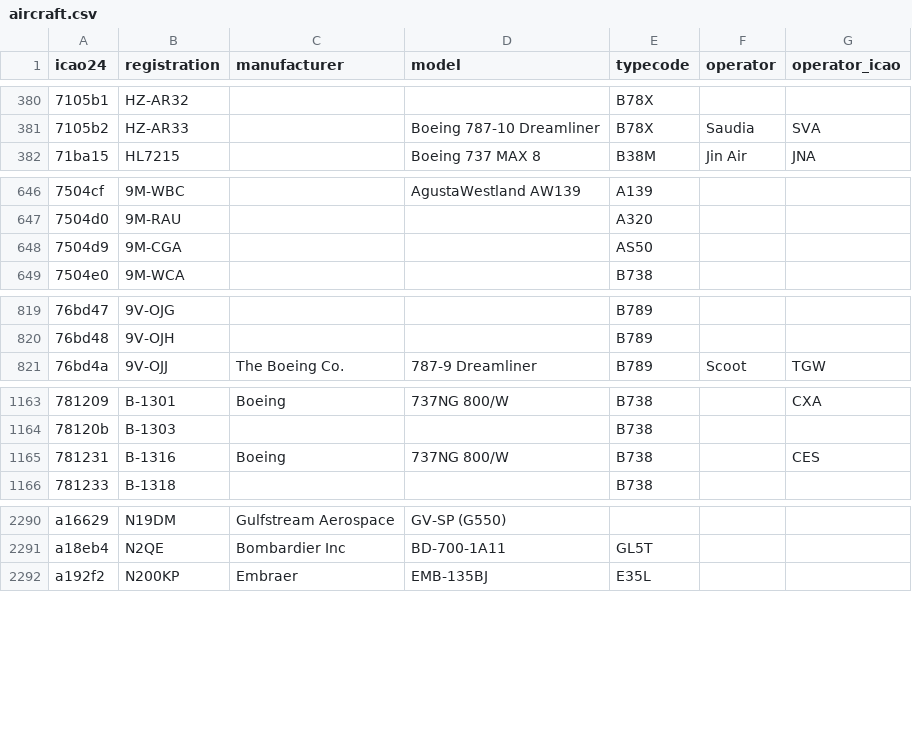
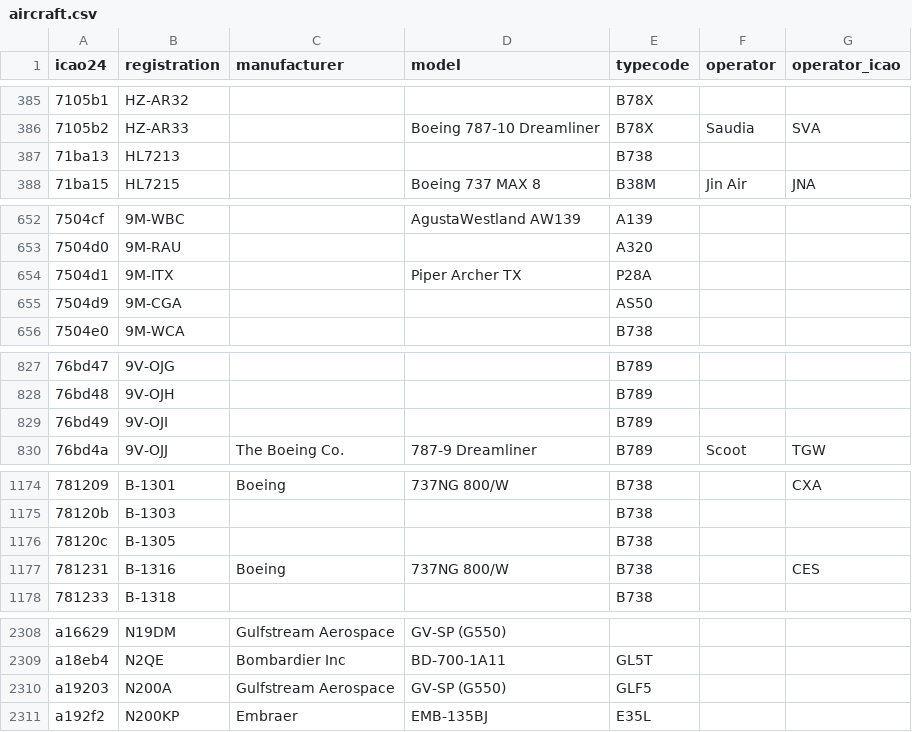
Before and after one commit to siti-zu/malaysia-flights-pipeline, a CSV file: malaysia_flights_dbt/seeds/aircraft.csv, drawn as a sheet; only a part is shown, gaps mark what is left out; the diff covers the shown part only; the diff names each change by its address in the sheet, - before the commit and + after, or states it on an @@ line.

```diff
--- a/malaysia_flights_dbt/seeds/aircraft.csv
+++ b/malaysia_flights_dbt/seeds/aircraft.csv
+row 387: 71ba13 | HL7213 |  |  | B738
+row 654: 7504d1 | 9M-ITX |  | Piper Archer TX | P28A
+row 829: 76bd49 | 9V-OJI |  |  | B789
+row 1176: 78120c | B-1305 |  |  | B738
+row 2310: a19203 | N200A | Gulfstream Aerospace | GV-SP (G550) | GLF5
```
Also changed, not shown: 15 added rows elsewhere in this file, malaysia_flights_dbt/seeds/airline_overrides.csv, malaysia_flights_dbt/seeds/airports.csv, 13 other files.
